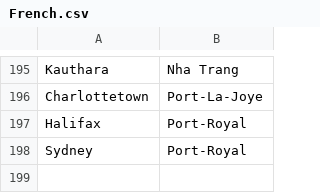
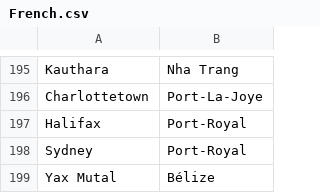
Before and after one commit to crossCiv4/DoC-Cross-Overhaul, a CSV file: Assets/Maps/Translations/French.csv, drawn as a sheet; only a part is shown, gaps mark what is left out; the diff names each change by its address in the sheet, - before the commit and + after, or states it on an @@ line.

```diff
--- a/Assets/Maps/Translations/French.csv
+++ b/Assets/Maps/Translations/French.csv
+row 199: Yax Mutal | Bélize
```
Also changed, not shown: Assets/Maps/Translations/English.csv, Assets/Maps/Translations/German.csv, 7 other files.
